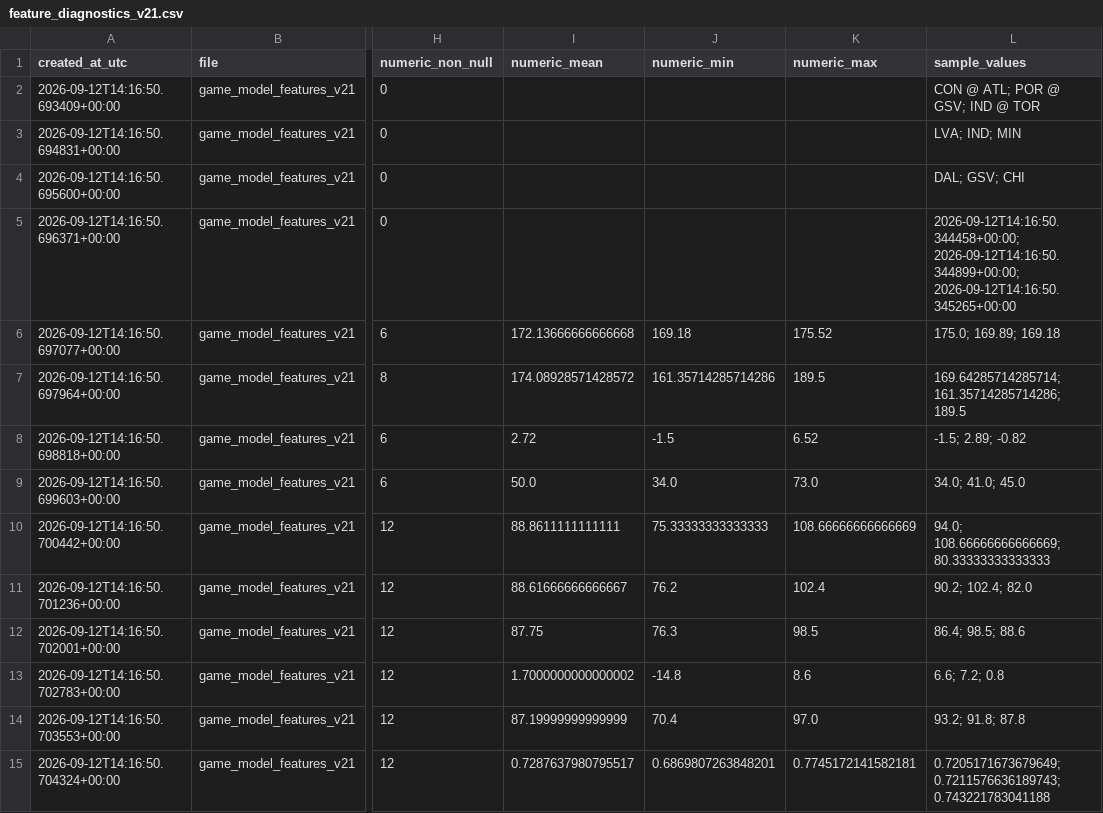
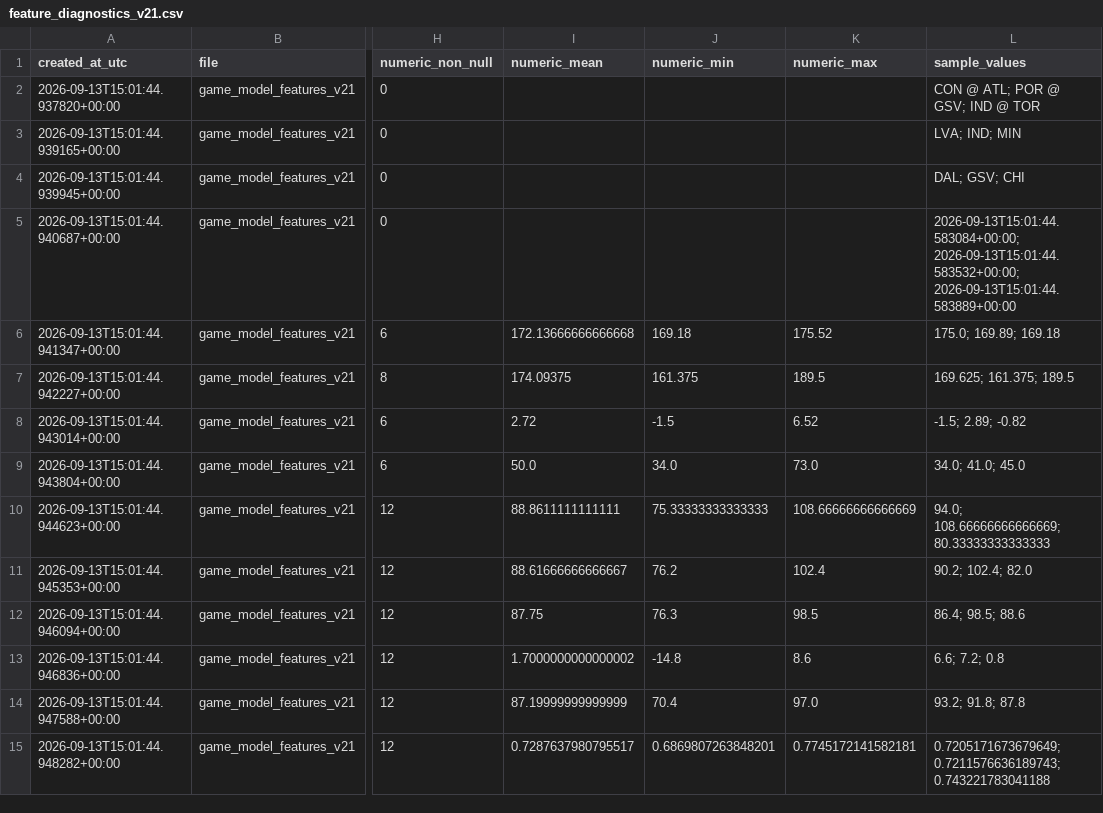
Before and after one commit to damoutinho11-art/wnba-edge-lab, a CSV file: wnba_outputs/feature_diagnostics_v21.csv, drawn as a sheet; only a part is shown, gaps mark what is left out; the diff covers the shown part only; the diff names each change by its address in the sheet, - before the commit and + after, or states it on an @@ line.

```diff
--- a/wnba_outputs/feature_diagnostics_v21.csv
+++ b/wnba_outputs/feature_diagnostics_v21.csv
-A2 (created_at_utc): 2026-09-12T14:16:50.693409+00:00
+A2 (created_at_utc): 2026-09-13T15:01:44.937820+00:00
-A3 (created_at_utc): 2026-09-12T14:16:50.694831+00:00
+A3 (created_at_utc): 2026-09-13T15:01:44.939165+00:00
-A4 (created_at_utc): 2026-09-12T14:16:50.695600+00:00
+A4 (created_at_utc): 2026-09-13T15:01:44.939945+00:00
-A5 (created_at_utc): 2026-09-12T14:16:50.696371+00:00
+A5 (created_at_utc): 2026-09-13T15:01:44.940687+00:00
-L5 (sample_values): 2026-09-12T14:16:50.344458+00:00; 2026-09-12T14:16:50.344899+00:00; 2026-09-12T14:16:50.345265+00:00
+L5 (sample_values): 2026-09-13T15:01:44.583084+00:00; 2026-09-13T15:01:44.583532+00:00; 2026-09-13T15:01:44.583889+00:00
-A6 (created_at_utc): 2026-09-12T14:16:50.697077+00:00
+A6 (created_at_utc): 2026-09-13T15:01:44.941347+00:00
-A7 (created_at_utc): 2026-09-12T14:16:50.697964+00:00
+A7 (created_at_utc): 2026-09-13T15:01:44.942227+00:00
-I7 (numeric_mean): 174.08928571428572
+I7 (numeric_mean): 174.09375
-J7 (numeric_min): 161.35714285714286
+J7 (numeric_min): 161.375
-L7 (sample_values): 169.64285714285714; 161.35714285714286; 189.5
+L7 (sample_values): 169.625; 161.375; 189.5
-A8 (created_at_utc): 2026-09-12T14:16:50.698818+00:00
+A8 (created_at_utc): 2026-09-13T15:01:44.943014+00:00
-A9 (created_at_utc): 2026-09-12T14:16:50.699603+00:00
+A9 (created_at_utc): 2026-09-13T15:01:44.943804+00:00
-A10 (created_at_utc): 2026-09-12T14:16:50.700442+00:00
+A10 (created_at_utc): 2026-09-13T15:01:44.944623+00:00
-A11 (created_at_utc): 2026-09-12T14:16:50.701236+00:00
+A11 (created_at_utc): 2026-09-13T15:01:44.945353+00:00
-A12 (created_at_utc): 2026-09-12T14:16:50.702001+00:00
+A12 (created_at_utc): 2026-09-13T15:01:44.946094+00:00
-A13 (created_at_utc): 2026-09-12T14:16:50.702783+00:00
+A13 (created_at_utc): 2026-09-13T15:01:44.946836+00:00
-A14 (created_at_utc): 2026-09-12T14:16:50.703553+00:00
+A14 (created_at_utc): 2026-09-13T15:01:44.947588+00:00
-A15 (created_at_utc): 2026-09-12T14:16:50.704324+00:00
+A15 (created_at_utc): 2026-09-13T15:01:44.948282+00:00
```
Also changed, not shown: 180 edited cells elsewhere in this file, wnba_outputs/hermes_advisory_queue_v21.csv, wnba_outputs/market_features_v21.csv, 34 other files.
